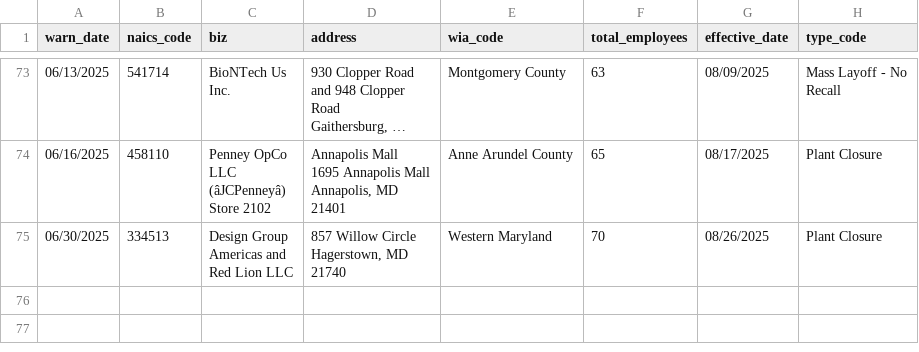
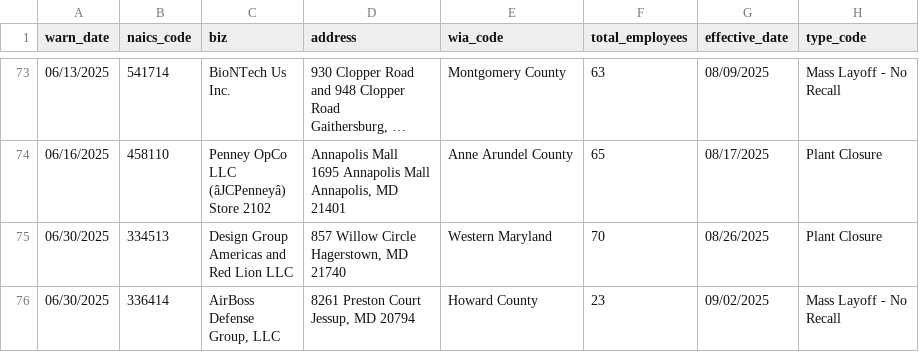
Before and after one commit to tirzahchristopher/nicar-gh-scraper, a CSV file: warn-data.csv, drawn as a sheet; only a part is shown, gaps mark what is left out; long unchanged cells end in …; ↵ is a line break in a cell; the diff names each change by its address in the sheet, - before the commit and + after, or states it on an @@ line.

```diff
--- a/warn-data.csv
+++ b/warn-data.csv
+row 76: 06/30/2025 | 336414 | AirBoss ↵ Defense ↵ Group, LLC | 8261 Preston Court ↵ Jessup, MD 20794 | Howard County | 23 | 09/02/2025 | Mass Layoff - No ↵ Recall
```
